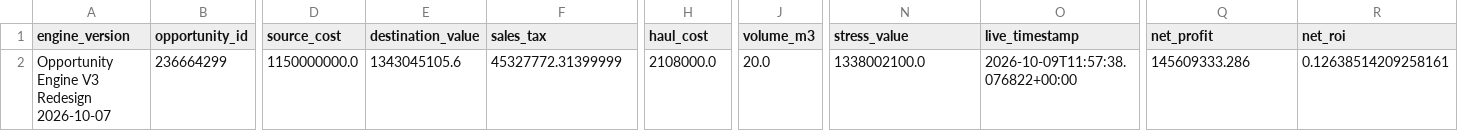
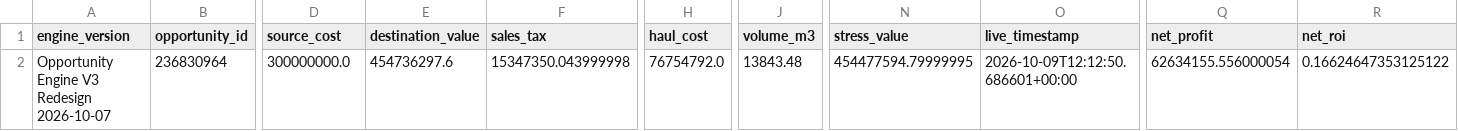
Before and after one commit to samson8964/chatgpt-eve, a CSV file: results/latest/v3_full_cash.csv, drawn as a sheet; only a part is shown, gaps mark what is left out; the diff covers the shown part only; the diff names each change by its address in the sheet, - before the commit and + after, or states it on an @@ line.

```diff
--- a/results/latest/v3_full_cash.csv
+++ b/results/latest/v3_full_cash.csv
-B2 (opportunity_id): 236664299
+B2 (opportunity_id): 236830964
-D2 (source_cost): 1150000000.0
+D2 (source_cost): 300000000.0
-E2 (destination_value): 1343045105.6
+E2 (destination_value): 454736297.6
-F2 (sales_tax): 45327772.31399999
+F2 (sales_tax): 15347350.043999998
-H2 (haul_cost): 2108000.0
+H2 (haul_cost): 76754792.0
-J2 (volume_m3): 20.0
+J2 (volume_m3): 13843.48
-N2 (stress_value): 1338002100.0
+N2 (stress_value): 454477594.79999995
-O2 (live_timestamp): 2026-10-09T11:57:38.076822+00:00
+O2 (live_timestamp): 2026-10-09T12:12:50.686601+00:00
-Q2 (net_profit): 145609333.286
+Q2 (net_profit): 62634155.556000054
-R2 (net_roi): 0.12638514209258161
+R2 (net_roi): 0.16624647353125122
```
Also changed, not shown: 19 edited cells elsewhere in this file, results/latest/v3_amarr_to_jita.csv, results/latest/v3_dodixie_to_jita.csv, 12 other files.
